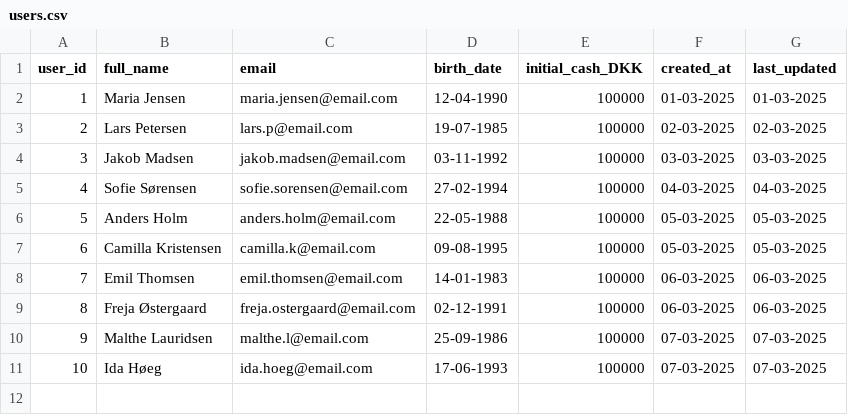
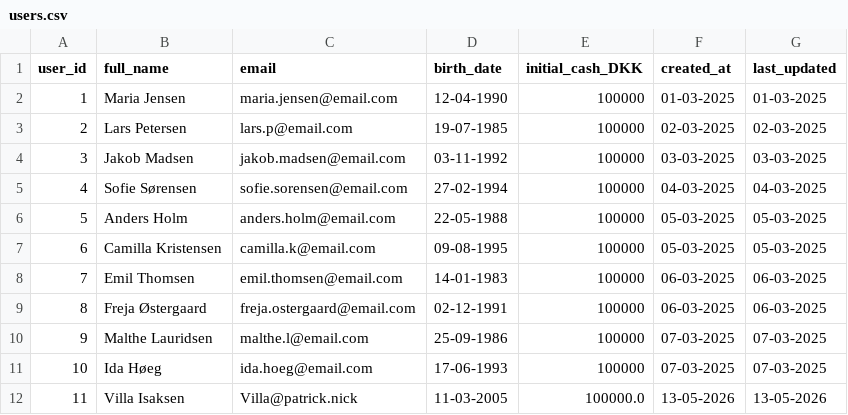
Before and after one commit to PatrickClemmensen/AP_CS_SEM1_INVESTERING, a CSV file: data/users.csv, drawn as a sheet.

Commit message:
When registering a new user the user will now be saved in users.csv

```diff
--- a/data/users.csv
+++ b/data/users.csv
@@ -11 +11,2 @@
 10;Ida Høeg;ida.hoeg@email.com;17-06-1993;100000;07-03-2025;07-03-2025
+11;Villa Isaksen;Villa@patrick.nick;11-03-2005;100000.0;13-05-2026;13-05-2026
```
Also changed, not shown: 1 other file.
